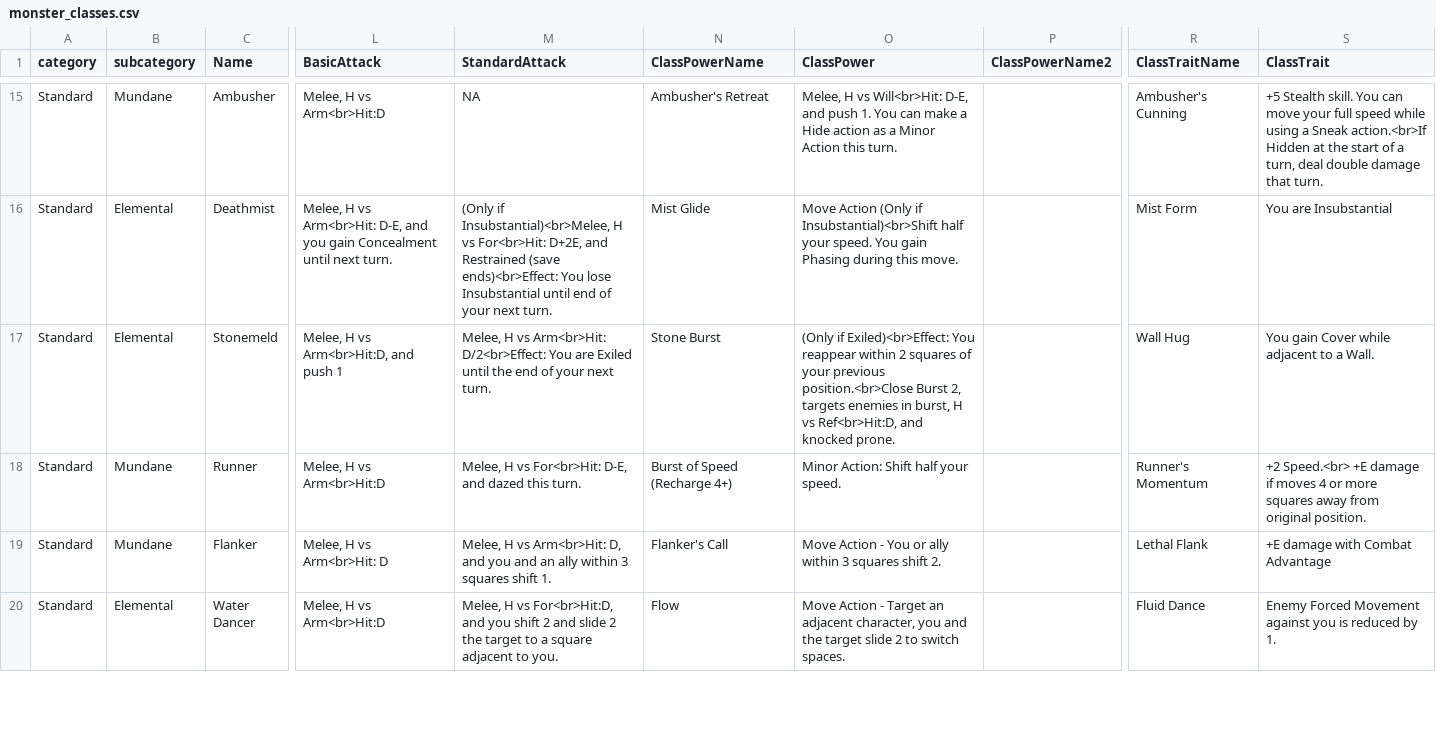
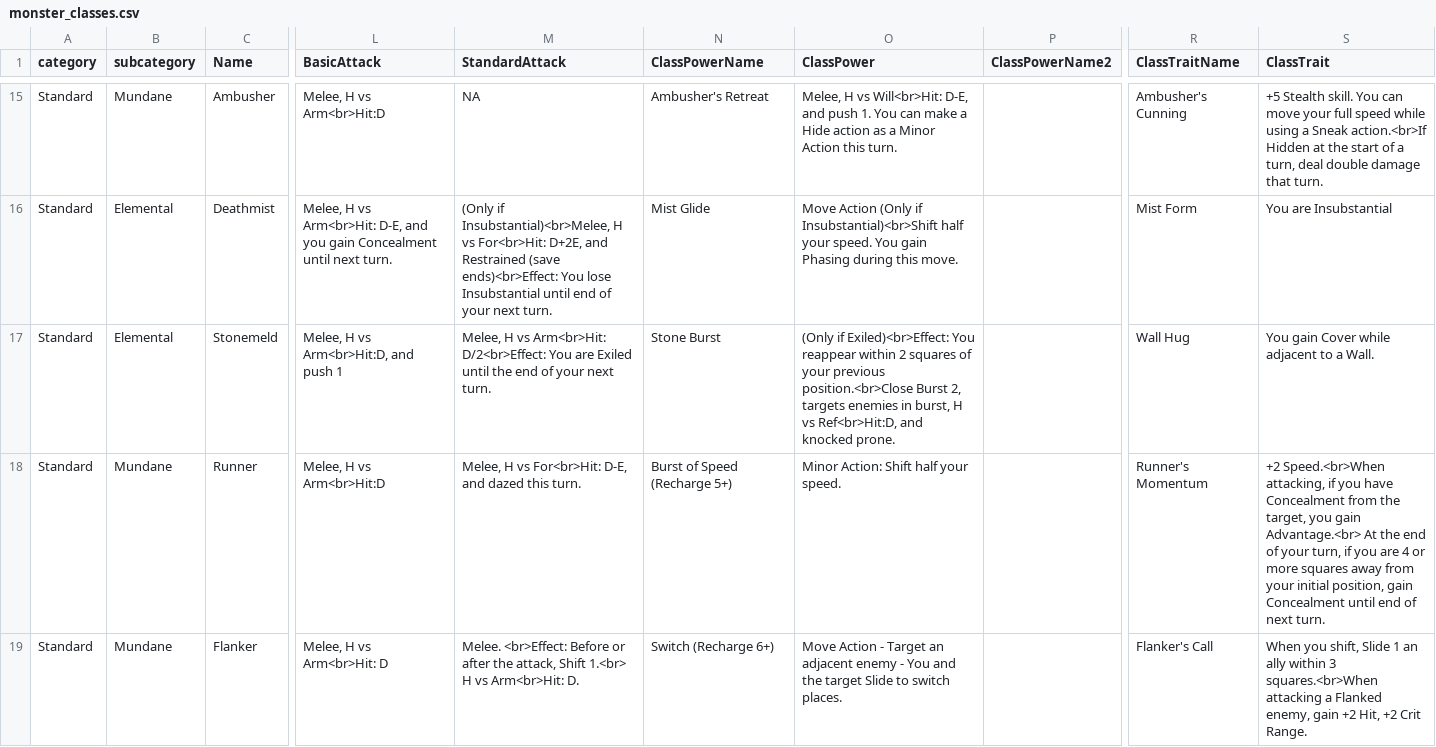
Before and after one commit to capelastegui/sfrpg, a CSV file: inst/raw/monsters/monster_classes.csv, drawn as a sheet; only a part is shown, gaps mark what is left out; the shorter side is filled out with more unchanged rows; the diff covers the shown part only; the diff names each change by its address in the sheet, - before the commit and + after, or states it on an @@ line.

Commit message:
feature #102; Monster balance pass

```diff
--- a/inst/raw/monsters/monster_classes.csv
+++ b/inst/raw/monsters/monster_classes.csv
-N18 (ClassPowerName): Burst of Speed (Recharge 4+)
+N18 (ClassPowerName): Burst of Speed (Recharge 5+)
-S18 (ClassTrait): +2 Speed.<br> +E damage if moves 4 or more squares away from original position.
+S18 (ClassTrait): +2 Speed.<br>When attacking, if you have Concealment from the target, you gain Advantage.<br> At the end of your turn, if you are 4 or more squares away from your initial position, gain Concealment until end of next turn.
-M19 (StandardAttack): Melee, H vs Arm<br>Hit: D, and you and an ally within 3 squares shift 1.
+M19 (StandardAttack): Melee. <br>Effect: Before or after the attack, Shift 1.<br> H vs Arm<br>Hit: D.
-N19 (ClassPowerName): Flanker's Call
+N19 (ClassPowerName): Switch (Recharge 6+)
-O19 (ClassPower): …Action - You or ally within 3 squares shift 2.
+O19 (ClassPower): …Action - Target an adjacent enemy - You and the target Slide to switch places.
-R19 (ClassTraitName): Lethal Flank
+R19 (ClassTraitName): Flanker's Call
-S19 (ClassTrait): +E damage with Combat Advantage
+S19 (ClassTrait): When you shift, Slide 1 an ally within 3 squares.<br>When attacking a Flanked enemy, gain +2 Hit, +2 Crit Range.
```
Also changed, not shown: 2 added rows and 4 edited cells elsewhere in this file, inst/raw/monsters/monster_races.csv.
